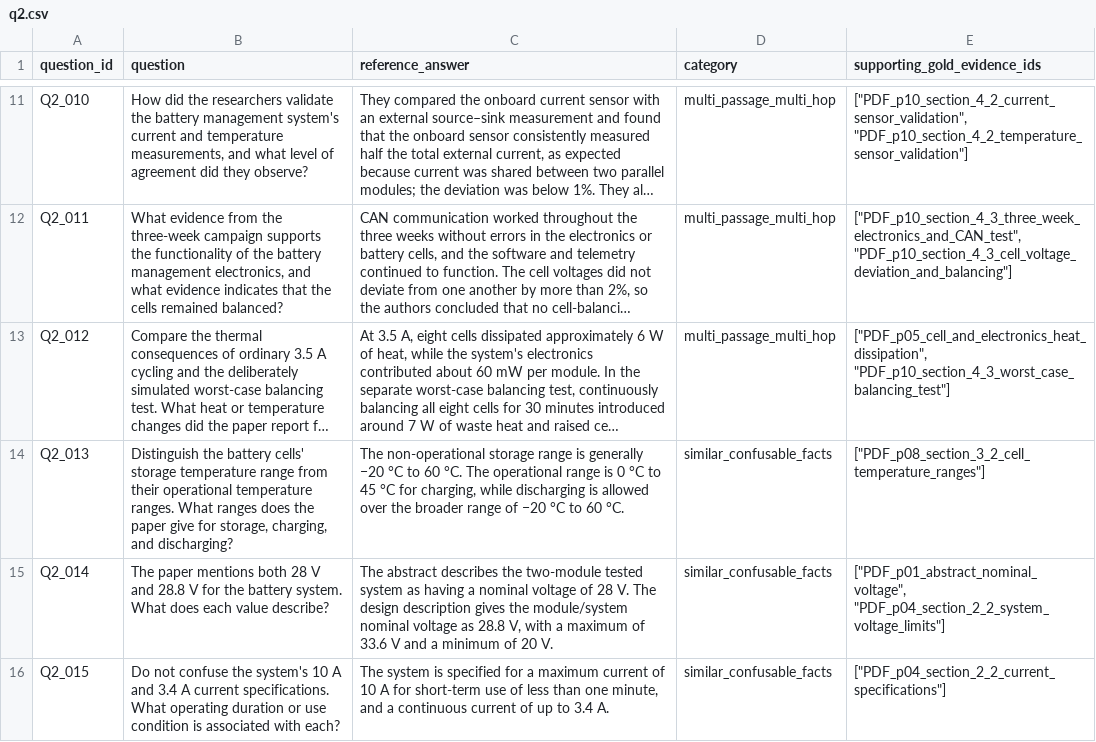
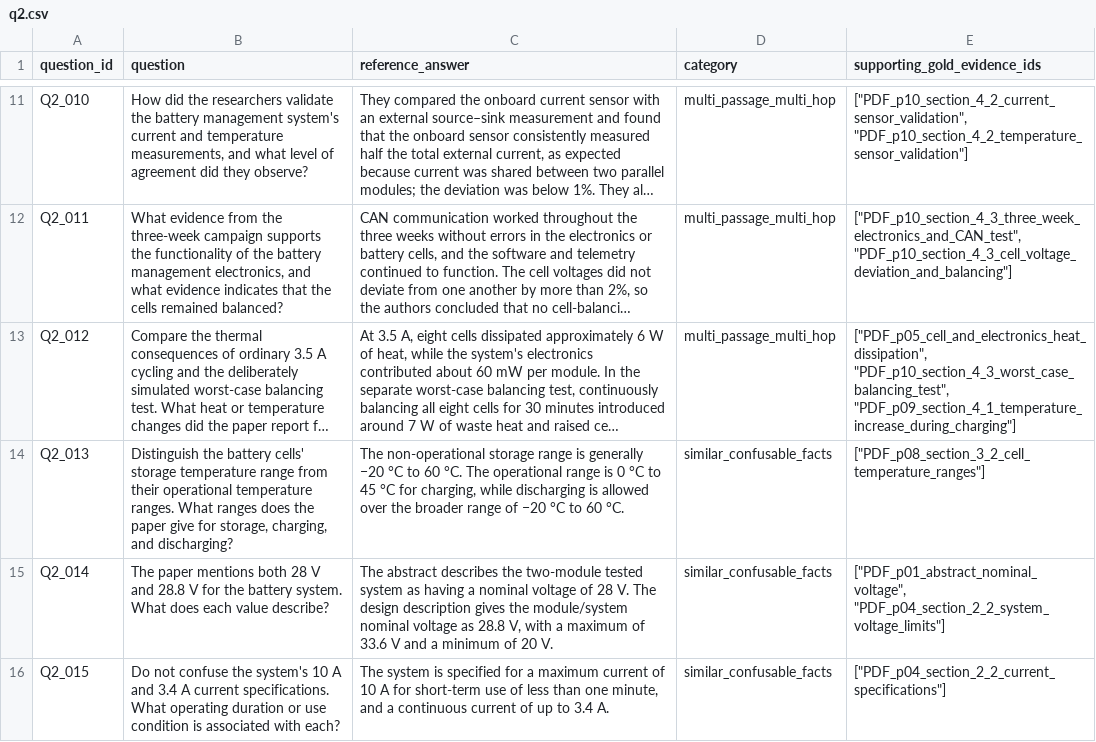
Before and after one commit to AbhishekNarayan1307/BTP-2026, a CSV file: Data/ece_data_csv/q2.csv, drawn as a sheet; only a part is shown, gaps mark what is left out; long unchanged cells end in …; the diff names each change by its address in the sheet, - before the commit and + after, or states it on an @@ line.

Commit message:
Verify and correct ECE dataset 2 gold evidence

```diff
--- a/Data/ece_data_csv/q2.csv
+++ b/Data/ece_data_csv/q2.csv
-E13 (supporting_gold_evidence_ids): ["PDF_p05_cell_and_electronics_heat_dissipation", "PDF_p10_section_4_3_worst_case_balancing_test"]
+E13 (supporting_gold_evidence_ids): ["PDF_p05_cell_and_electronics_heat_dissipation", "PDF_p10_section_4_3_worst_case_balancing_test", "PDF_p09_section_4_1_temperature_increase_during_charging"]
```
Also changed, not shown: 1 other file.
